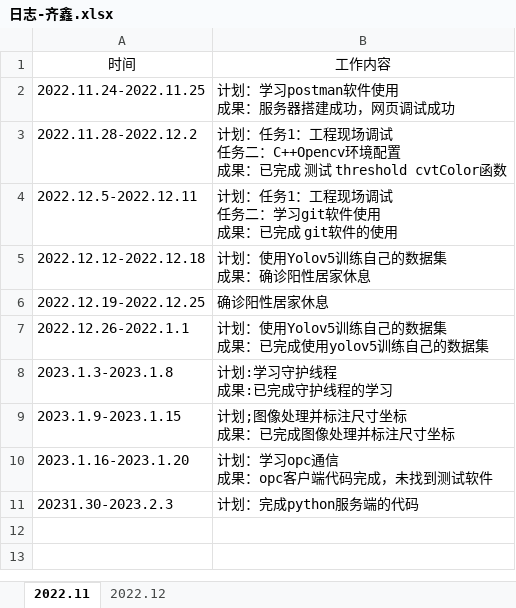
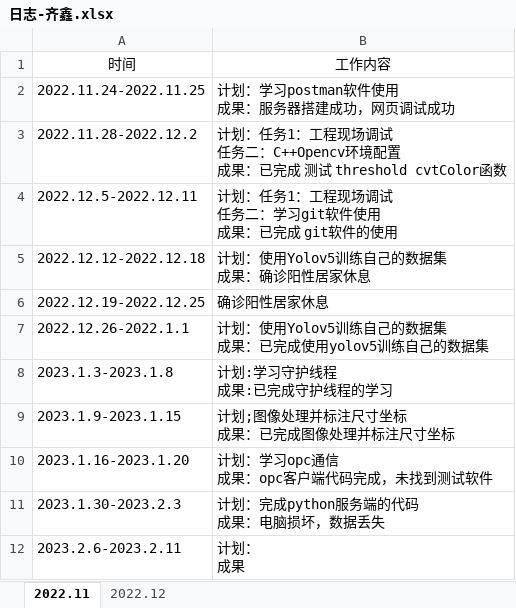
Before and after one commit to qixin12314/testgit, an Excel workbook: 日志-齐鑫.xlsx, sheet 2022.11, drawn as a sheet; values as stored, in another font and other column widths than the file's, no borders; ↵ is a line break in a cell; the diff names each change by its address in the sheet, - before the commit and + after, or states it on an @@ line.

```diff
--- a/日志-齐鑫.xlsx (sheet 2022.11)
+++ b/日志-齐鑫.xlsx (sheet 2022.11)
-A11: 20231.30-2023.2.3
+A11: 2023.1.30-2023.2.3
-B11: 计划：完成python服务端的代码
+B11: 计划：完成python服务端的代码 ↵ 成果：电脑损坏，数据丢失
+row 12: 2023.2.6-2023.2.11 | 计划： ↵ 成果
```
